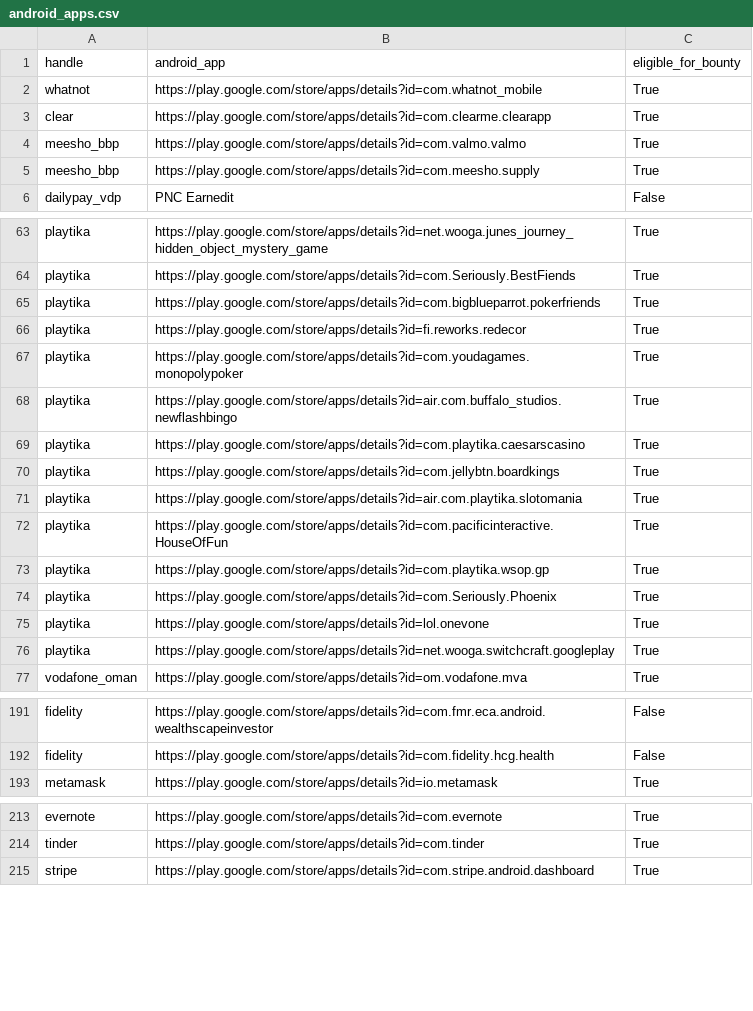
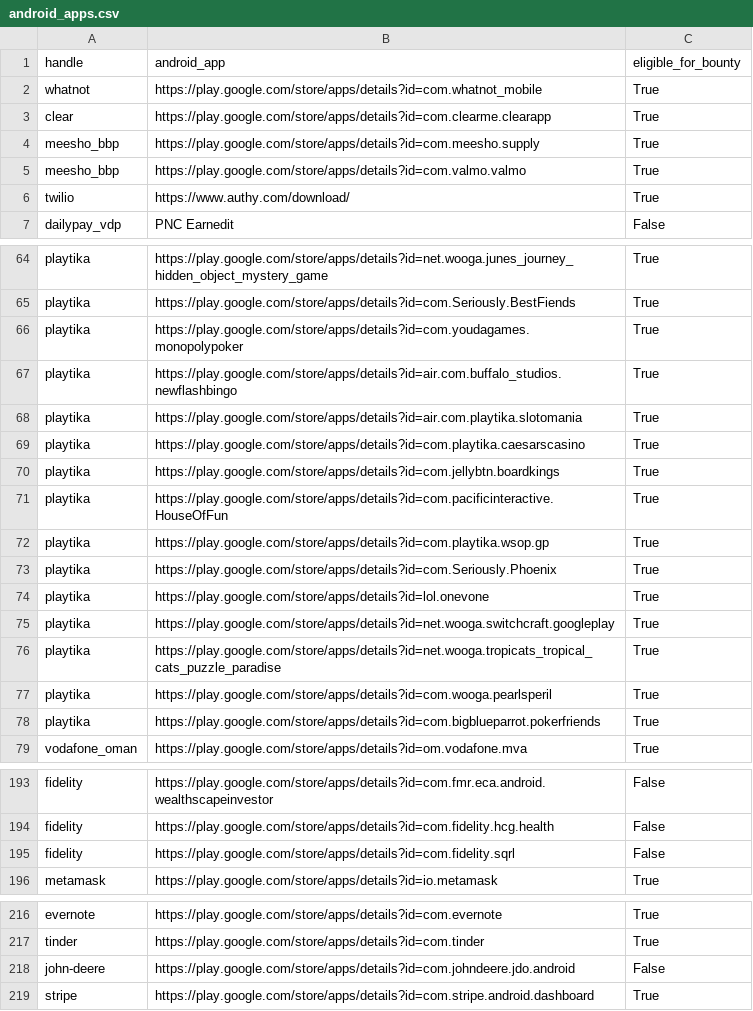
Before and after one commit to SecShiv/h1androidapp_scope, a CSV file: android_apps.csv, drawn as a sheet; only a part is shown, gaps mark what is left out; the diff covers the shown part only.

```diff
--- a/android_apps.csv
+++ b/android_apps.csv
@@ -3,4 +3,5 @@ whatnot,https://play.google.com/store/apps/details?id=com.whatnot_mobile,True
 clear,https://play.google.com/store/apps/details?id=com.clearme.clearapp,True
+meesho_bbp,https://play.google.com/store/apps/details?id=com.meesho.supply,True
 meesho_bbp,https://play.google.com/store/apps/details?id=com.valmo.valmo,True
-meesho_bbp,https://play.google.com/store/apps/details?id=com.meesho.supply,True
+twilio,https://www.authy.com/download/,True
 dailypay_vdp,PNC Earnedit,False
@@ -64,9 +65,7 @@ playtika,https://play.google.com/store/apps/details?id=net.wooga.junes_journey_h
 playtika,https://play.google.com/store/apps/details?id=com.Seriously.BestFiends,True
-playtika,https://play.google.com/store/apps/details?id=com.bigblueparrot.pokerfriends,True
-playtika,https://play.google.com/store/apps/details?id=fi.reworks.redecor,True
 playtika,https://play.google.com/store/apps/details?id=com.youdagames.monopolypoker,True
 playtika,https://play.google.com/store/apps/details?id=air.com.buffalo_studios.newflashbingo,True
+playtika,https://play.google.com/store/apps/details?id=air.com.playtika.slotomania,True
 playtika,https://play.google.com/store/apps/details?id=com.playtika.caesarscasino,True
 playtika,https://play.google.com/store/apps/details?id=com.jellybtn.boardkings,True
-playtika,https://play.google.com/store/apps/details?id=air.com.playtika.slotomania,True
 playtika,https://play.google.com/store/apps/details?id=com.pacificinteractive.HouseOfFun,True
@@ -76,2 +75,5 @@ playtika,https://play.google.com/store/apps/details?id=lol.onevone,True
 playtika,https://play.google.com/store/apps/details?id=net.wooga.switchcraft.googleplay,True
+playtika,https://play.google.com/store/apps/details?id=net.wooga.tropicats_tropical_cats_puzzle_paradise,True
+playtika,https://play.google.com/store/apps/details?id=com.wooga.pearlsperil,True
+playtika,https://play.google.com/store/apps/details?id=com.bigblueparrot.pokerfriends,True
 vodafone_oman,https://play.google.com/store/apps/details?id=om.vodafone.mva,True
@@ -192,2 +194,3 @@ fidelity,https://play.google.com/store/apps/details?id=com.fmr.eca.android.wealt
 fidelity,https://play.google.com/store/apps/details?id=com.fidelity.hcg.health,False
+fidelity,https://play.google.com/store/apps/details?id=com.fidelity.sqrl,False
 metamask,https://play.google.com/store/apps/details?id=io.metamask,True
@@ -214,2 +217,3 @@ evernote,https://play.google.com/store/apps/details?id=com.evernote,True
 tinder,https://play.google.com/store/apps/details?id=com.tinder,True
+john-deere,https://play.google.com/store/apps/details?id=com.johndeere.jdo.android,False
 stripe,https://play.google.com/store/apps/details?id=com.stripe.android.dashboard,True
```
Also changed, not shown: 2 added rows and 12 moved rows elsewhere in this file, 4 other files.
